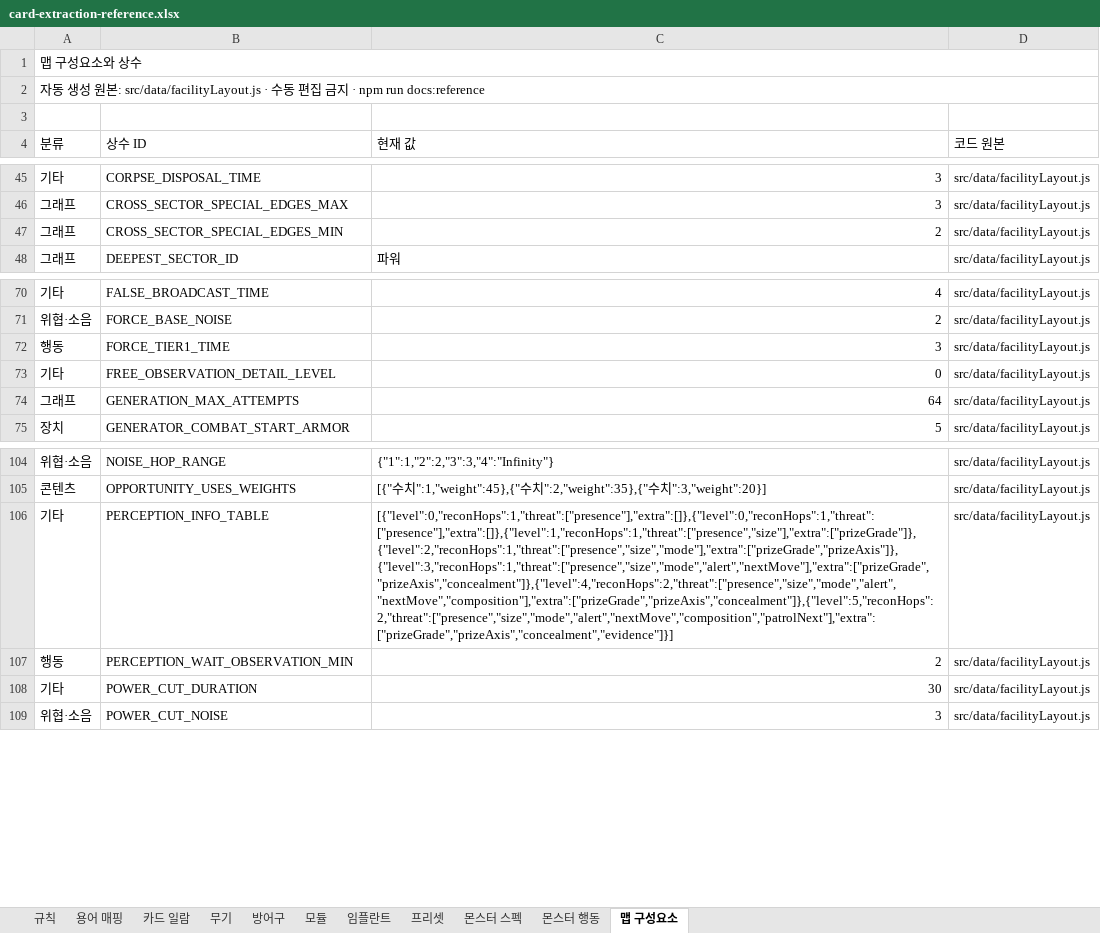
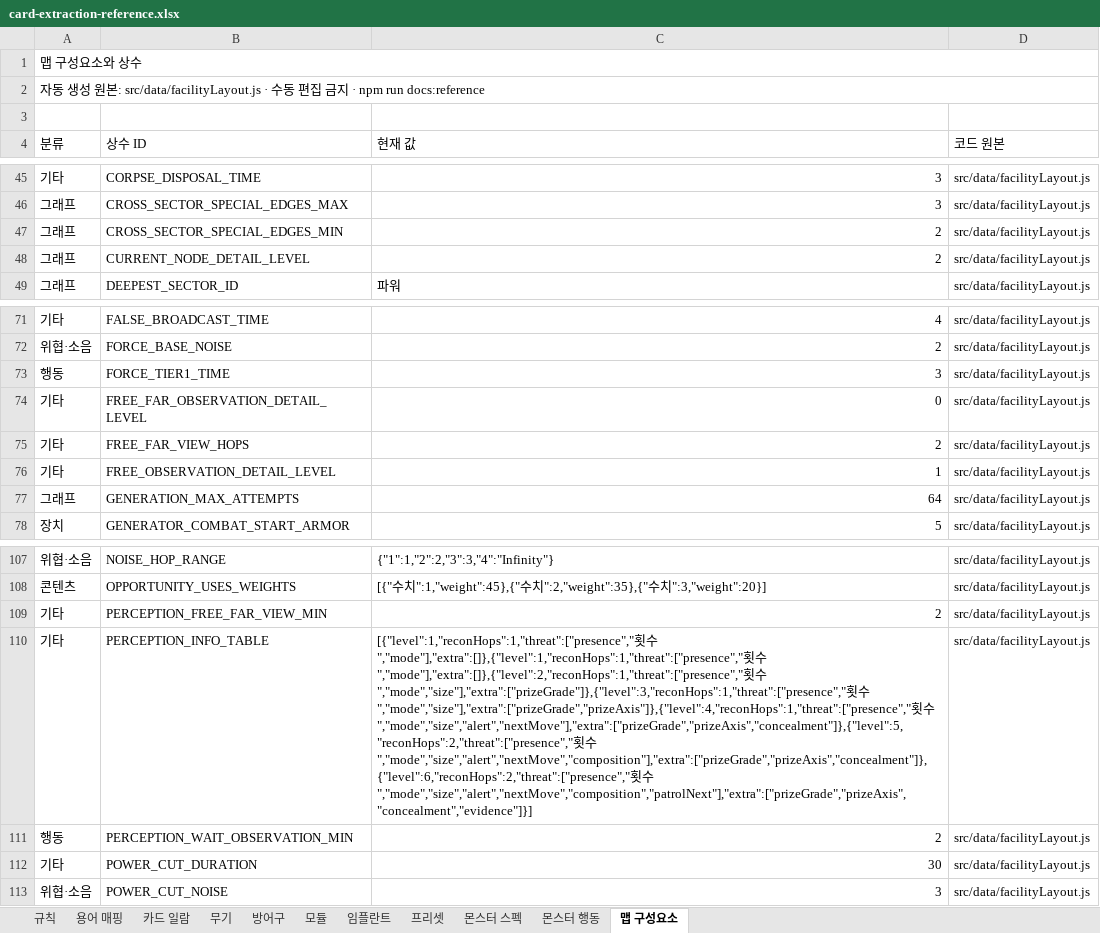
Before and after one commit to an004005/proto-card-ext, an Excel workbook: docs/card-extraction-reference.xlsx, sheet 맵 구성요소, drawn as a sheet; only a part is shown, gaps mark what is left out; values as stored, in another font and other column widths than the file's, no cell formats; addresses are those after the commit; the diff names each change by its address in the sheet, - before the commit and + after, or states it on an @@ line.

```diff
--- a/docs/card-extraction-reference.xlsx (sheet 맵 구성요소)
+++ b/docs/card-extraction-reference.xlsx (sheet 맵 구성요소)
+row 48: 그래프 | CURRENT_NODE_DETAIL_LEVEL | 2 | src/data/facilityLayout.js
+row 74: 기타 | FREE_FAR_OBSERVATION_DETAIL_LEVEL | 0 | src/data/facilityLayout.js
+row 75: 기타 | FREE_FAR_VIEW_HOPS | 2 | src/data/facilityLayout.js
-C76 (현재 값): 0
+C76 (현재 값): 1
+row 109: 기타 | PERCEPTION_FREE_FAR_VIEW_MIN | 2 | src/data/facilityLayout.js
-C110 (현재 값): [{"level":0,"reconHops":1,"threat":["presence"],"extra":[]},{"level":0,"reconHops":1,"threat":["presence"],"extra":[]},{"level":1,"reconHops":1,"threat":["presence","size"],"extra":["prizeGrade"]},{"level":2,"reconHops":1,"threat":["presence","size","mode"],"extra":["prizeGrade","prizeAxis"]},{"level":3,"reconHops":1,"threat":["presence","size","mode","alert","nextMove"],"extra":["prizeGrade","prizeAxis","concealment"]},{"level":4,"reconHops":2,"threat":["presence","size","mode","alert","nextMove","composition"],"extra":["prizeGrade","prizeAxis","concealment"]},{"level":5,"reconHops":2,"threat":["presence","size","mode","alert","nextMove","composition","patrolNext"],"extra":["prizeGrade","prizeAxis","concealment","evidence"]}]
+C110 (현재 값): [{"level":1,"reconHops":1,"threat":["presence","횟수","mode"],"extra":[]},{"level":1,"reconHops":1,"threat":["presence","횟수","mode"],"extra":[]},{"level":2,"reconHops":1,"threat":["presence","횟수","mode","size"],"extra":["prizeGrade"]},{"level":3,"reconHops":1,"threat":["presence","횟수","mode","size"],"extra":["prizeGrade","prizeAxis"]},{"level":4,"reconHops":1,"threat":["presence","횟수","mode","size","alert","nextMove"],"extra":["prizeGrade","prizeAxis","concealment"]},{"level":5,"reconHops":2,"threat":["presence","횟수","mode","size","alert","nextMove","composition"],"extra":["prizeGrade","prizeAxis","concealment"]},{"level":6,"reconHops":2,"threat":["presence","횟수","mode","size","alert","nextMove","composition","patrolNext"],"extra":["prizeGrade","prizeAxis","concealment","evidence"]}]
```
Also changed, not shown: cell formats, 12 other files.
